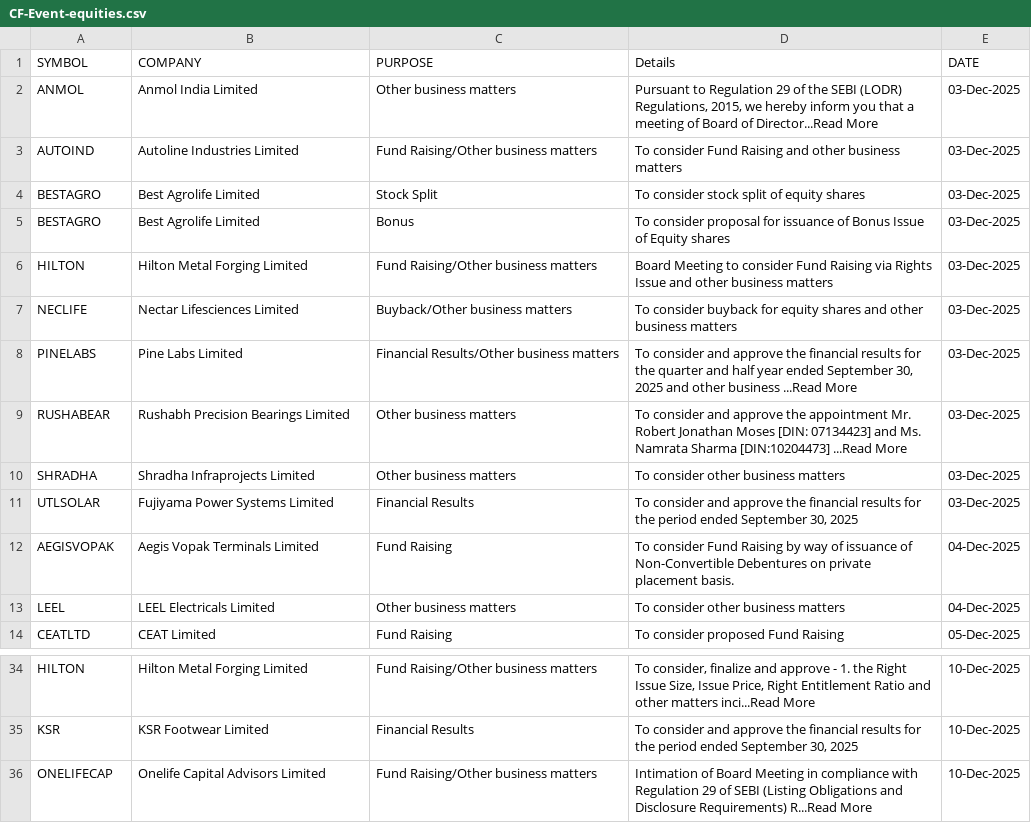
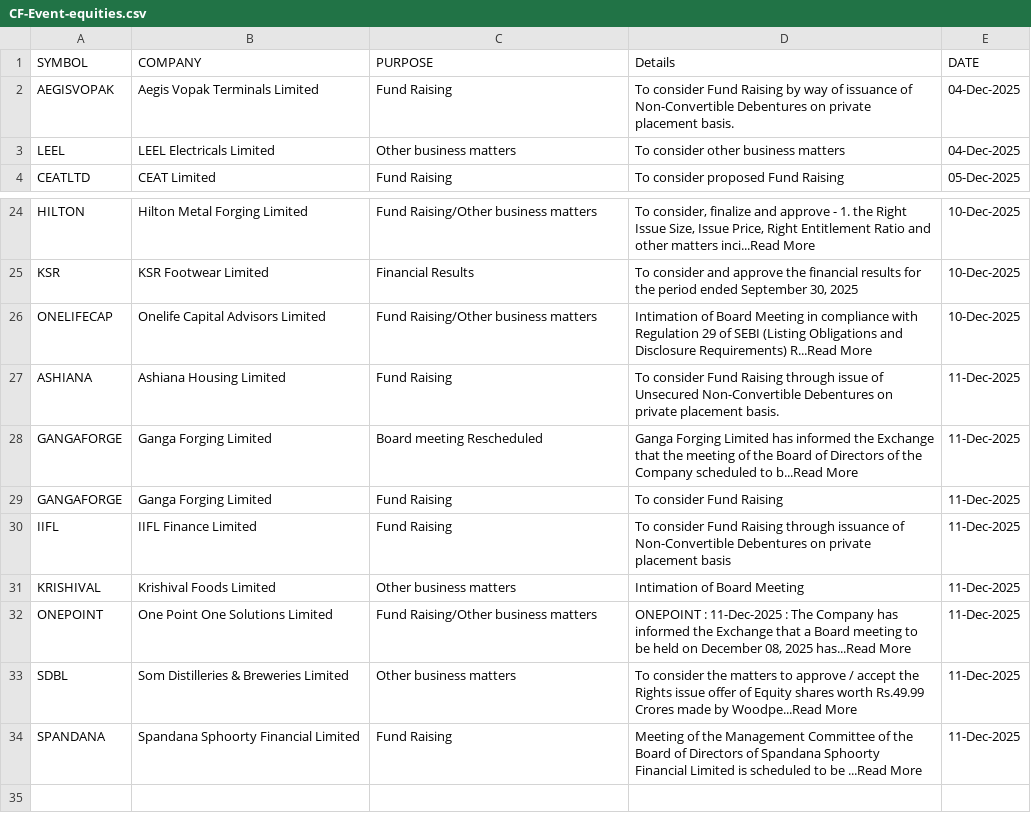
Before and after one commit to thesocialblitz/stupidwork, a CSV file: CF-Event-equities.csv, drawn as a sheet; only a part is shown, gaps mark what is left out.

Commit message:
Overwrite Stock Events

```diff
--- a/CF-Event-equities.csv
+++ b/CF-Event-equities.csv
@@ -1,12 +1,2 @@
 SYMBOL,COMPANY,PURPOSE,Details,DATE
-ANMOL,Anmol India Limited,Other business matters,"Pursuant to Regulation 29 of the SEBI (LODR) Regulations, 2015, we hereby inform you that a meeting of Board of Director...Read More",03-Dec-2025
-AUTOIND,Autoline Industries Limited,Fund Raising/Other business matters,To consider Fund Raising and other business matters,03-Dec-2025
-BESTAGRO,Best Agrolife Limited,Stock Split,To consider stock split of equity shares,03-Dec-2025
-BESTAGRO,Best Agrolife Limited,Bonus,To consider proposal for issuance of Bonus Issue of Equity shares,03-Dec-2025
-HILTON,Hilton Metal Forging Limited,Fund Raising/Other business matters,Board Meeting to consider Fund Raising via Rights Issue and other business matters,03-Dec-2025
-NECLIFE,Nectar Lifesciences Limited,Buyback/Other business matters,To consider buyback for equity shares and other business matters,03-Dec-2025
-PINELABS,Pine Labs Limited,Financial Results/Other business matters,"To consider and approve the financial results for the quarter and half year ended September 30, 2025 and other business ...Read More",03-Dec-2025
-RUSHABEAR,Rushabh Precision Bearings Limited,Other business matters,To consider and approve the appointment Mr. Robert Jonathan Moses [DIN: 07134423] and Ms. Namrata Sharma [DIN:10204473] ...Read More,03-Dec-2025
-SHRADHA,Shradha Infraprojects Limited,Other business matters,To consider other business matters,03-Dec-2025
-UTLSOLAR,Fujiyama Power Systems Limited,Financial Results,"To consider and approve the financial results for the period ended September 30, 2025",03-Dec-2025
 AEGISVOPAK,Aegis Vopak Terminals Limited,Fund Raising,To consider Fund Raising by way of issuance of Non-Convertible Debentures on private placement basis.,04-Dec-2025
@@ -36 +26,9 @@ KSR,KSR Footwear Limited,Financial Results,"To consider and approve the financia
 ONELIFECAP,Onelife Capital Advisors Limited,Fund Raising/Other business matters,Intimation of Board Meeting in compliance with Regulation 29 of SEBI (Listing Obligations and Disclosure Requirements) R...Read More,10-Dec-2025
+ASHIANA,Ashiana Housing Limited,Fund Raising,To consider Fund Raising through issue of Unsecured Non-Convertible Debentures on private placement basis.,11-Dec-2025
+GANGAFORGE,Ganga Forging Limited,Board meeting Rescheduled,Ganga Forging Limited has informed the Exchange that the meeting of the Board of Directors of the Company scheduled to b...Read More,11-Dec-2025
+GANGAFORGE,Ganga Forging Limited,Fund Raising,To consider Fund Raising,11-Dec-2025
+IIFL,IIFL Finance Limited,Fund Raising,To consider Fund Raising through issuance of Non-Convertible Debentures on private placement basis,11-Dec-2025
+KRISHIVAL,Krishival Foods Limited,Other business matters,Intimation of Board Meeting,11-Dec-2025
+ONEPOINT,One Point One Solutions Limited,Fund Raising/Other business matters,"ONEPOINT : 11-Dec-2025 : The Company has informed the Exchange that a Board meeting to be held on December 08, 2025 has...Read More",11-Dec-2025
+SDBL,Som Distilleries & Breweries Limited,Other business matters,To consider the matters to approve / accept the Rights issue offer of Equity shares worth Rs.49.99 Crores made by Woodpe...Read More,11-Dec-2025
+SPANDANA,Spandana Sphoorty Financial Limited,Fund Raising,Meeting of the Management Committee of the Board of Directors of Spandana Sphoorty Financial Limited is scheduled to be ...Read More,11-Dec-2025
```
